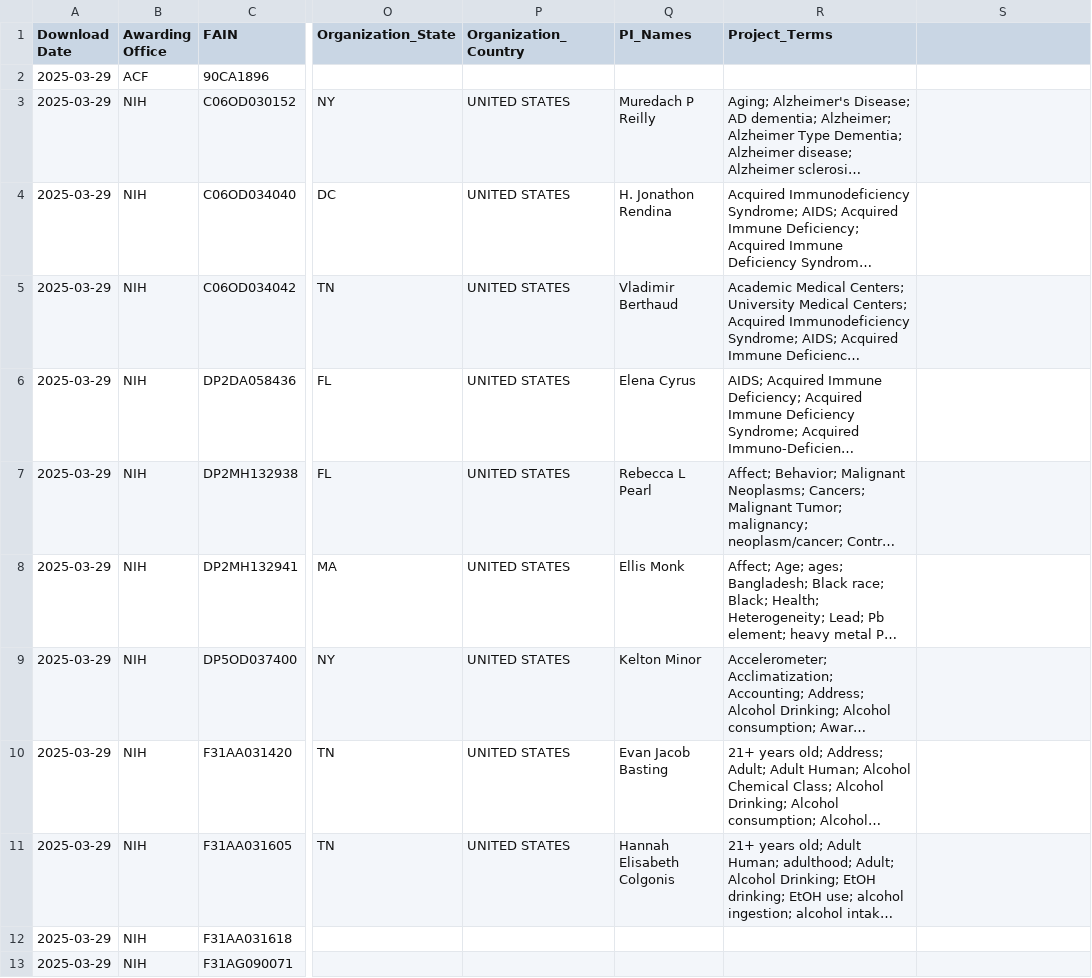
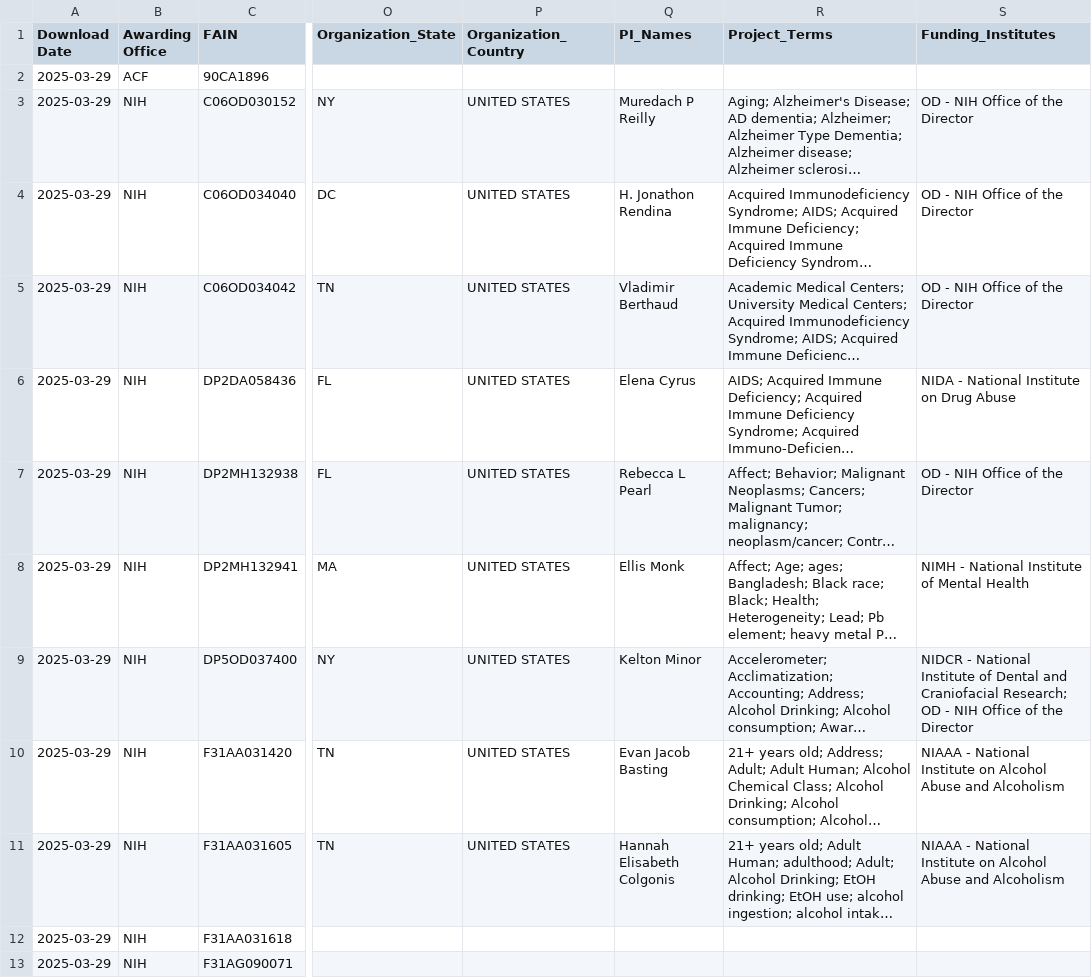
Before and after one commit to dhoconno/reporter, a CSV file: HHS_Grants_Terminated.csv, drawn as a sheet; only a part is shown, gaps mark what is left out; long unchanged cells end in …; the diff names each change by its address in the sheet, - before the commit and + after, or states it on an @@ line.

Commit message:
added institute

```diff
--- a/HHS_Grants_Terminated.csv
+++ b/HHS_Grants_Terminated.csv
-S1: (empty)
+S1: Funding_Institutes
-S3:S5 (Funding_Institutes): (empty)
+S3:S5 (Funding_Institutes): OD - NIH Office of the Director
-S6 (Funding_Institutes): (empty)
+S6 (Funding_Institutes): NIDA - National Institute on Drug Abuse
-S7 (Funding_Institutes): (empty)
+S7 (Funding_Institutes): OD - NIH Office of the Director
-S8 (Funding_Institutes): (empty)
+S8 (Funding_Institutes): NIMH - National Institute of Mental Health
-S9 (Funding_Institutes): (empty)
+S9 (Funding_Institutes): NIDCR - National Institute of Dental and Craniofacial Research; OD - NIH Office of the Director
-S10:S11 (Funding_Institutes): (empty)
+S10:S11 (Funding_Institutes): NIAAA - National Institute on Alcohol Abuse and Alcoholism
```
Also changed, not shown: 6 other files.
